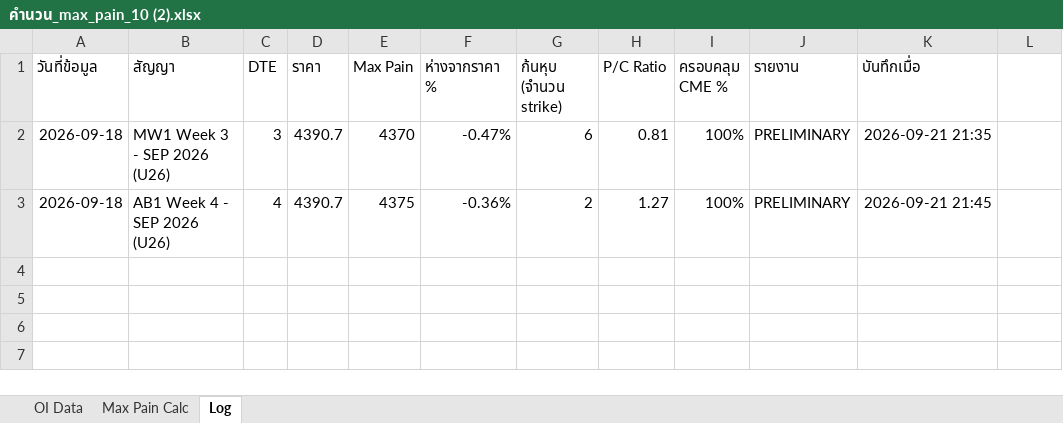
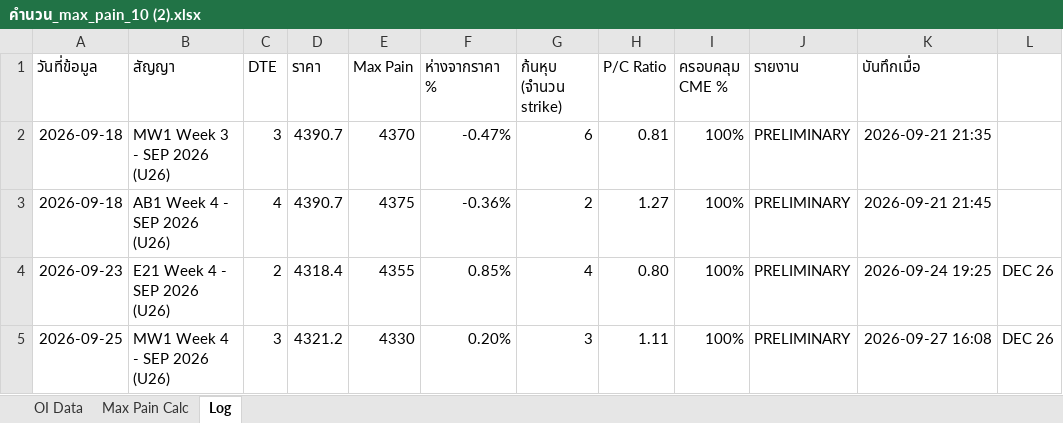
Before and after one commit to tphotaya-ctrl/maxpain-and-gex, an Excel workbook: คำนวน_max_pain_10 (2).xlsx, sheet Log, drawn as a sheet; values as stored, in another font and other column widths than the file's, no borders; the diff names each change by its address in the sheet, - before the commit and + after, or states it on an @@ line.

```diff
--- a/คำนวน_max_pain_10 (2).xlsx (sheet Log)
+++ b/คำนวน_max_pain_10 (2).xlsx (sheet Log)
+row 4: 2026-09-23 | E21 Week 4 - SEP 2026 (U26) | 2 | 4318.4 | 4355 | 0.85% | 4 | 0.80 | 100% | PRELIMINARY | 2026-09-24 19:25 | DEC 26
+row 5: 2026-09-25 | MW1 Week 4 - SEP 2026 (U26) | 3 | 4321.2 | 4330 | 0.20% | 3 | 1.11 | 100% | PRELIMINARY | 2026-09-27 16:08 | DEC 26
```
Also changed, not shown: sheet OI Data, sheet Max Pain Calc, charts or pictures, คำนวน GEX 1.xlsx.
